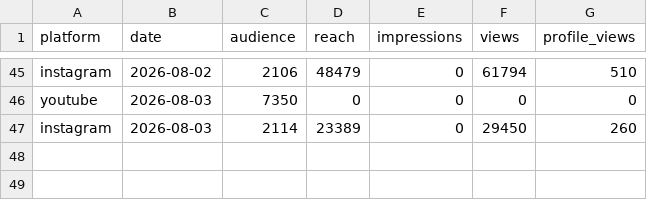
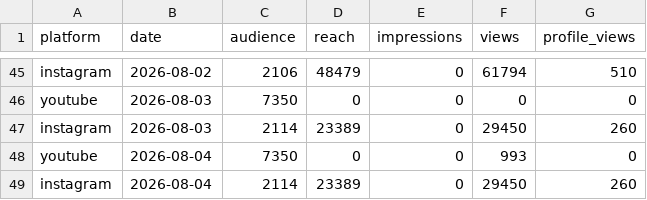
Before and after one commit to ljwa1414-sys/channel-dashboard, a CSV file: data/daily.csv, drawn as a sheet; only a part is shown, gaps mark what is left out.

Commit message:
data update 2026-08-04  9:00:51.01

```diff
--- a/data/daily.csv
+++ b/data/daily.csv
@@ -47 +47,3 @@ youtube,2026-08-03,7350,0,0,0,0
 instagram,2026-08-03,2114,23389,0,29450,260
+youtube,2026-08-04,7350,0,0,993,0
+instagram,2026-08-04,2114,23389,0,29450,260
```
Also changed, not shown: data/content.csv.
